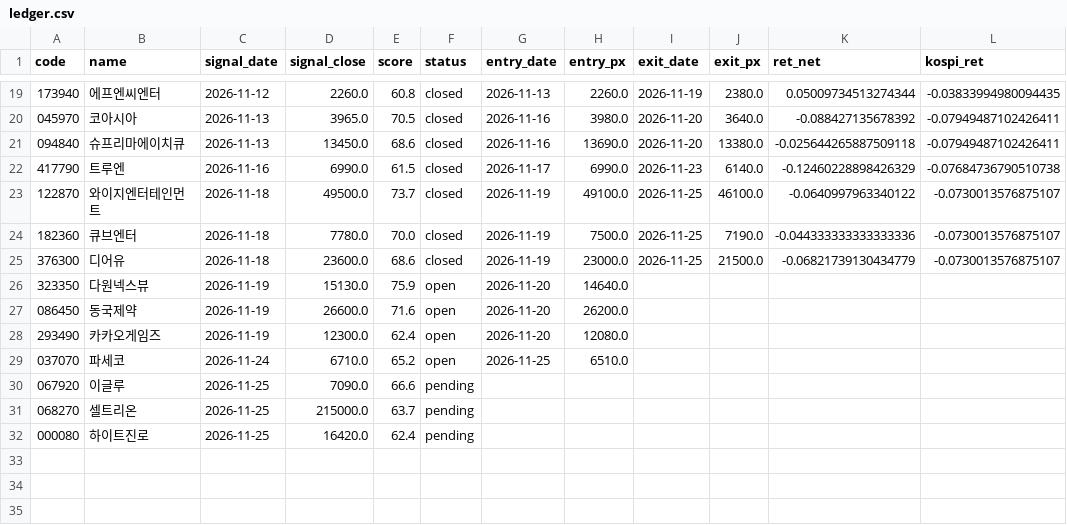
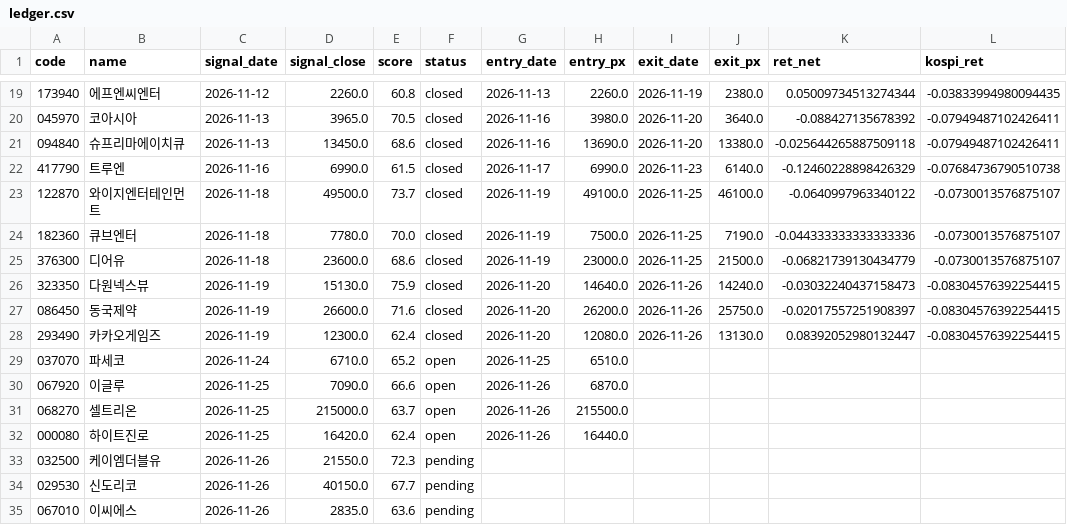
Before and after one commit to dydwns135135/-, a CSV file: paper/ledger.csv, drawn as a sheet; only a part is shown, gaps mark what is left out.

```diff
--- a/paper/ledger.csv
+++ b/paper/ledger.csv
@@ -25,8 +25,11 @@
 376300,디어유,2026-11-18,23600.0,68.6,closed,2026-11-19,23000.0,2026-11-25,21500.0,-0.06821739130434779,-0.0730013576875107
-323350,다원넥스뷰,2026-11-19,15130.0,75.9,open,2026-11-20,14640.0,,,,
-086450,동국제약,2026-11-19,26600.0,71.6,open,2026-11-20,26200.0,,,,
-293490,카카오게임즈,2026-11-19,12300.0,62.4,open,2026-11-20,12080.0,,,,
+323350,다원넥스뷰,2026-11-19,15130.0,75.9,closed,2026-11-20,14640.0,2026-11-26,14240.0,-0.03032240437158473,-0.08304576392254415
+086450,동국제약,2026-11-19,26600.0,71.6,closed,2026-11-20,26200.0,2026-11-26,25750.0,-0.02017557251908397,-0.08304576392254415
+293490,카카오게임즈,2026-11-19,12300.0,62.4,closed,2026-11-20,12080.0,2026-11-26,13130.0,0.08392052980132447,-0.08304576392254415
 037070,파세코,2026-11-24,6710.0,65.2,open,2026-11-25,6510.0,,,,
-067920,이글루,2026-11-25,7090.0,66.6,pending,,,,,,
-068270,셀트리온,2026-11-25,215000.0,63.7,pending,,,,,,
-000080,하이트진로,2026-11-25,16420.0,62.4,pending,,,,,,
+067920,이글루,2026-11-25,7090.0,66.6,open,2026-11-26,6870.0,,,,
+068270,셀트리온,2026-11-25,215000.0,63.7,open,2026-11-26,215500.0,,,,
+000080,하이트진로,2026-11-25,16420.0,62.4,open,2026-11-26,16440.0,,,,
+032500,케이엠더블유,2026-11-26,21550.0,72.3,pending,,,,,,
+029530,신도리코,2026-11-26,40150.0,67.7,pending,,,,,,
+067010,이씨에스,2026-11-26,2835.0,63.6,pending,,,,,,
```
